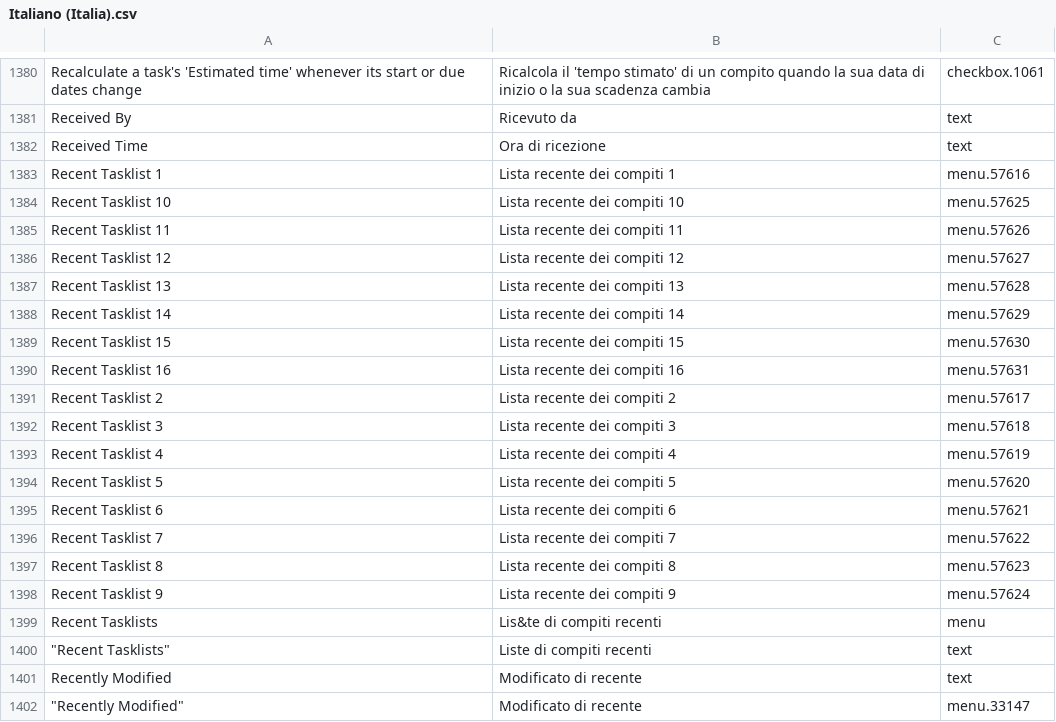
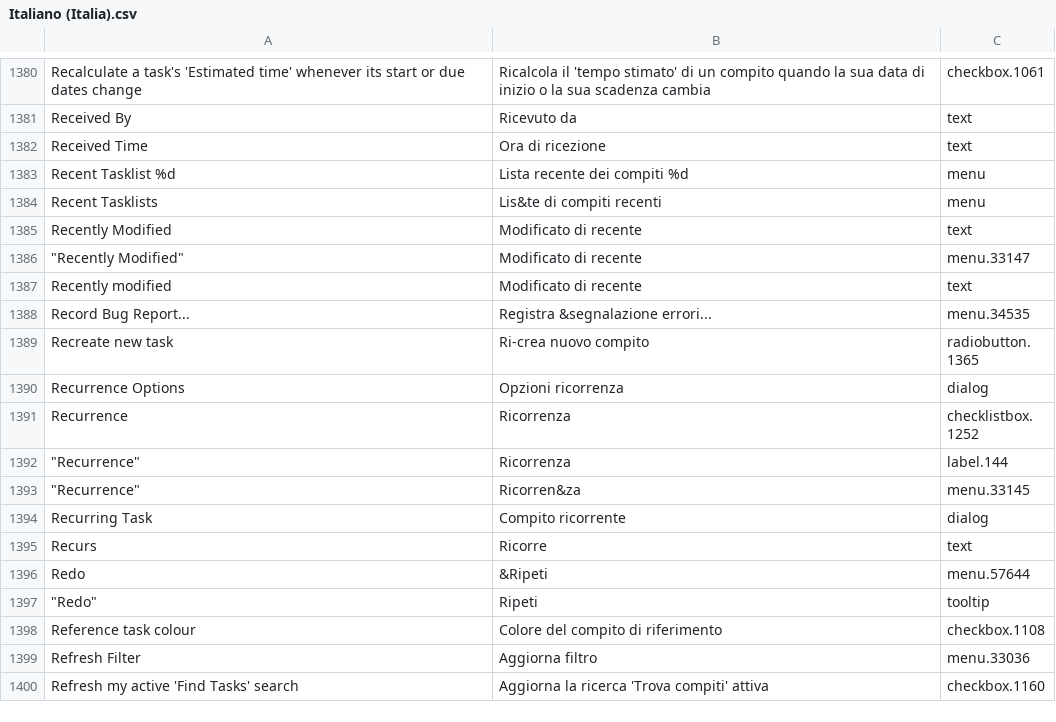
Before and after one commit to abstractspoon/ToDoList_Resources, a CSV file: Translations/Italiano (Italia).csv, drawn as a sheet; only a part is shown, gaps mark what is left out; the shorter side is filled out with more unchanged rows; removed rows and columns are numbered as before the commit, all else as after; the diff names each change by its address in the sheet, - before the commit and + after, or states it on an @@ line.

```diff
--- a/Translations/Italiano (Italia).csv
+++ b/Translations/Italiano (Italia).csv
-row 1383: Recent Tasklist 1 | Lista recente dei compiti 1 | menu.57616
-row 1384: Recent Tasklist 10 | Lista recente dei compiti 10 | menu.57625
-row 1385: Recent Tasklist 11 | Lista recente dei compiti 11 | menu.57626
-row 1386: Recent Tasklist 12 | Lista recente dei compiti 12 | menu.57627
-row 1387: Recent Tasklist 13 | Lista recente dei compiti 13 | menu.57628
-row 1388: Recent Tasklist 14 | Lista recente dei compiti 14 | menu.57629
-row 1389: Recent Tasklist 15 | Lista recente dei compiti 15 | menu.57630
-row 1390: Recent Tasklist 16 | Lista recente dei compiti 16 | menu.57631
-row 1391: Recent Tasklist 2 | Lista recente dei compiti 2 | menu.57617
-row 1392: Recent Tasklist 3 | Lista recente dei compiti 3 | menu.57618
-row 1393: Recent Tasklist 4 | Lista recente dei compiti 4 | menu.57619
-row 1394: Recent Tasklist 5 | Lista recente dei compiti 5 | menu.57620
-row 1395: Recent Tasklist 6 | Lista recente dei compiti 6 | menu.57621
-row 1396: Recent Tasklist 7 | Lista recente dei compiti 7 | menu.57622
-row 1397: Recent Tasklist 8 | Lista recente dei compiti 8 | menu.57623
-row 1398: Recent Tasklist 9 | Lista recente dei compiti 9 | menu.57624
+row 1383: Recent Tasklist %d | Lista recente dei compiti %d | menu
-row 1400: "Recent Tasklists" | Liste di compiti recenti | text
```
Also changed, not shown: Translations/Francais (France).csv, Translations/Hebrew (Israel).csv, 9 other files.
